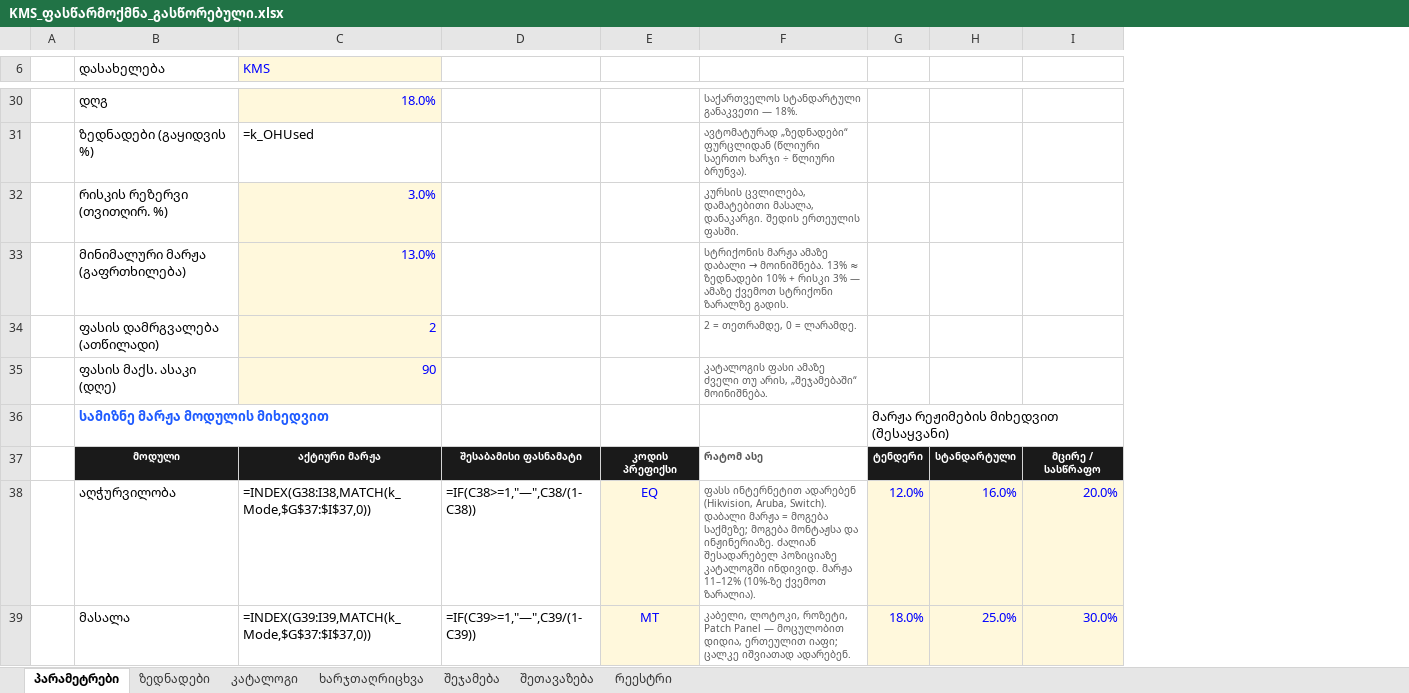
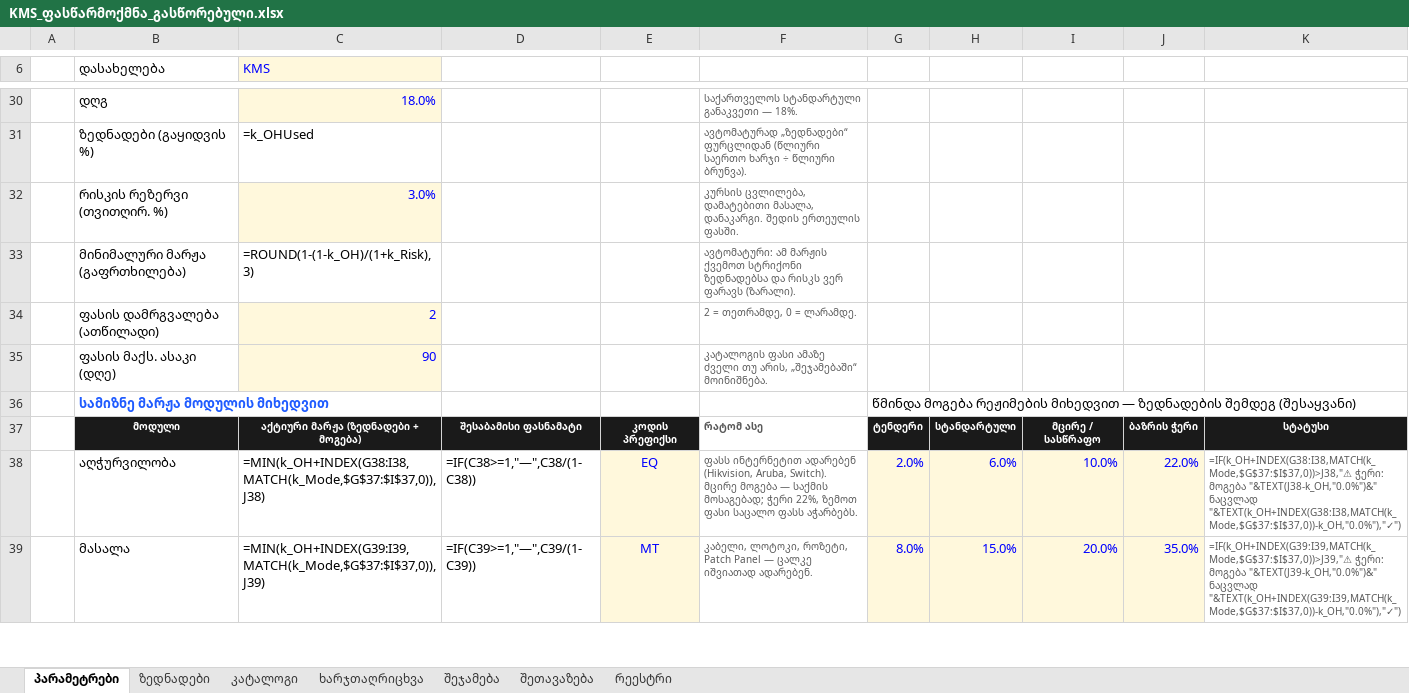
Before and after one commit to akminingak-cyber/111112, an Excel workbook: KMS_ფასწარმოქმნა_გასწორებული.xlsx, sheet პარამეტრები, drawn as a sheet; only a part is shown, gaps mark what is left out; values as stored, in another font and other column widths than the file's, no borders; formulas without a stored value are shown as written; charts and pictures not drawn; removed rows and columns are numbered as before the commit, all else as after; the diff covers the shown part only; the diff names each change by its address in the sheet, - before the commit and + after, or states it on an @@ line.

```diff
--- a/KMS_ფასწარმოქმნა_გასწორებული.xlsx (sheet პარამეტრები)
+++ b/KMS_ფასწარმოქმნა_გასწორებული.xlsx (sheet პარამეტრები)
-column G, rows 36-39: მარჟა რეჟიმების მიხედვით (შესაყვანი) | ტენდერი | 12.0% | 18.0%
+column G, rows 36-39: წმინდა მოგება რეჟიმების მიხედვით — ზედნადების შემდეგ (შესაყვანი) | ტენდერი | 2.0% | 8.0%
+column J, rows 37-39: ბაზრის ჭერი | 22.0% | 35.0%
+column K, rows 37-39: სტატუსი | =IF(k_OH+INDEX(G38:I38,MATCH(k_Mode,$G$37:$I$37,0))>J38,"⚠ ჭერი: მოგება "&TEXT(J38-k_OH,"0.0%")&" ნაცვლად "&TEXT(k_OH+INDEX(G38:I38,MATCH(k_Mode,$G$37:$I$37,0))-k_OH,"0.0%"),"✓") | =IF(k_OH+INDEX(G39:I39,MATCH(k_Mode,$G$37:$I$37,0))>J39,"⚠ ჭერი: მოგება "&TEXT(J39-k_OH,"0.0%")&" ნაცვლად "&TEXT(k_OH+INDEX(G39:I39,MATCH(k_Mode,$G$37:$I$37,0))-k_OH,"0.0%"),"✓")
-C33 (KMS): 13.0%
+C33 (KMS): =ROUND(1-(1-k_OH)/(1+k_Risk),3)
@@ C33 fill: #FFF8DC → none, text colour: #0000FF → black @@
@@ F33: სტრიქონის მარჟა ამაზე დაბალი → მოინიშნება. 13% ≈ ზედნადები 10% + რისკი 3% — ამაზე ქვემოთ სტრიქონი ზარალზე გადის. → ავტომატური: ამ მარჟის ქვემოთ სტრიქონი ზედნადებსა და რისკს ვერ ფარავს (ზარალი). @@
-C37 (KMS): აქტიური მარჟა
+C37 (KMS): აქტიური მარჟა (ზედნადები + მოგება)
-C38 (KMS): =INDEX(G38:I38,MATCH(k_Mode,$G$37:$I$37,0))
+C38 (KMS): =MIN(k_OH+INDEX(G38:I38,MATCH(k_Mode,$G$37:$I$37,0)),J38)
-F38: …Aruba, Switch). დაბალი მარჟა = მოგება საქმეზე; მოგება მონტაჟსა და ინჟინერიაზე. ძალიან შესადარებელ პოზიციაზე კატალოგში ინდივიდ. მარჟა 11–12% (10%-ზე ქვემოთ ზარალია).
+F38: …Aruba, Switch). მცირე მოგება — საქმის მოსაგებად; ჭერი 22%, ზემოთ ფასი საცალო ფასს აჭარბებს.
-H38: 16.0%
+H38: 6.0%
-I38: 20.0%
+I38: 10.0%
-C39 (KMS): =INDEX(G39:I39,MATCH(k_Mode,$G$37:$I$37,0))
+C39 (KMS): =MIN(k_OH+INDEX(G39:I39,MATCH(k_Mode,$G$37:$I$37,0)),J39)
-F39: …Panel — მოცულობით დიდია, ერთეულით იაფი; ცალკე იშვიათად…
+F39: …Panel — ცალკე იშვიათად…
-H39: 25.0%
+H39: 15.0%
-I39: 30.0%
+I39: 20.0%
```
Also changed, not shown: 14 edited cells elsewhere in this sheet.
